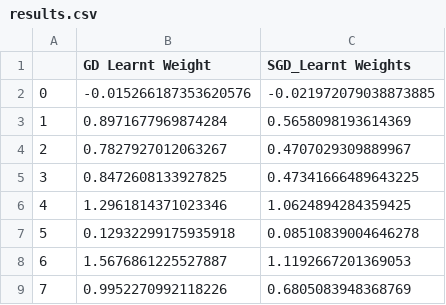
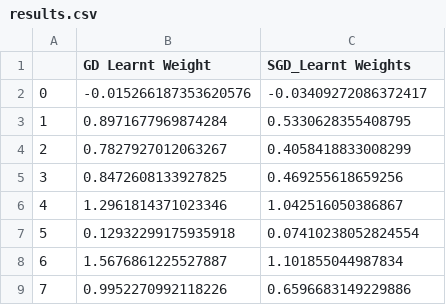
Before and after one commit to ajanthav10/MachineLearning, a CSV file: Linear Regression/results.csv, drawn as a sheet.

```diff
--- a/Linear Regression/results.csv
+++ b/Linear Regression/results.csv
@@ -1,9 +1,9 @@
 ,GD Learnt Weight,SGD_Learnt Weights
-0,-0.015266187353620576,-0.021972079038873885
-1,0.8971677969874284,0.5658098193614369
-2,0.7827927012063267,0.4707029309889967
-3,0.8472608133927825,0.47341666489643225
-4,1.2961814371023346,1.0624894284359425
-5,0.12932299175935918,0.08510839004646278
-6,1.5676861225527887,1.1192667201369053
-7,0.9952270992118226,0.6805083948368769
+0,-0.015266187353620576,-0.03409272086372417
+1,0.8971677969874284,0.5330628355408795
+2,0.7827927012063267,0.4058418833008299
+3,0.8472608133927825,0.469255618659256
+4,1.2961814371023346,1.042516050386867
+5,0.12932299175935918,0.07410238052824554
+6,1.5676861225527887,1.101855044987834
+7,0.9952270992118226,0.6596683149229886
```
Also changed, not shown: 7 other files.
